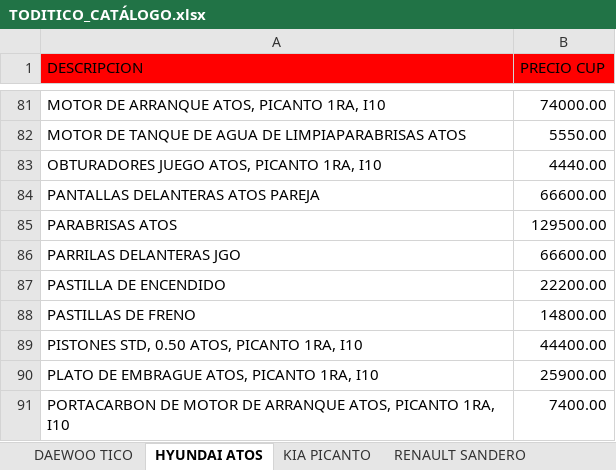
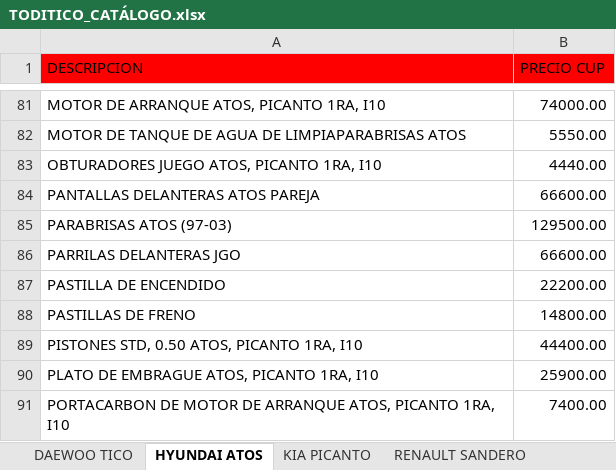
Before and after one commit to info-toditico/info-toditico.github.io, an Excel workbook: clientes/files/TODITICO_CATÁLOGO.xlsx, sheet HYUNDAI ATOS, drawn as a sheet; only a part is shown, gaps mark what is left out; values as stored, in another font and other column widths than the file's, no borders; the diff names each change by its address in the sheet, - before the commit and + after, or states it on an @@ line.

```diff
--- a/clientes/files/TODITICO_CATÁLOGO.xlsx (sheet HYUNDAI ATOS)
+++ b/clientes/files/TODITICO_CATÁLOGO.xlsx (sheet HYUNDAI ATOS)
-A85 (DESCRIPCION): PARABRISAS ATOS
+A85 (DESCRIPCION): PARABRISAS ATOS (97-03)
```
Also changed, not shown: 2 other files.
